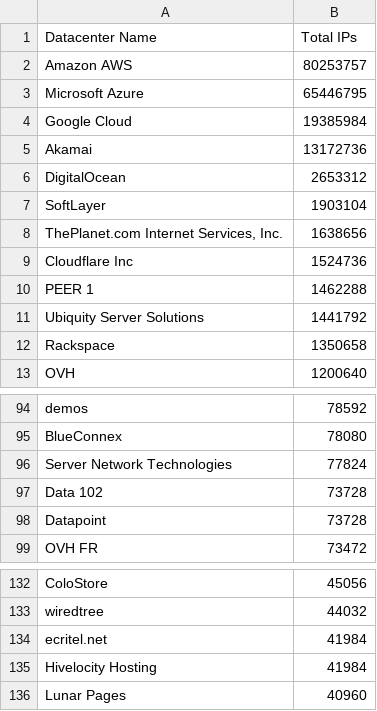
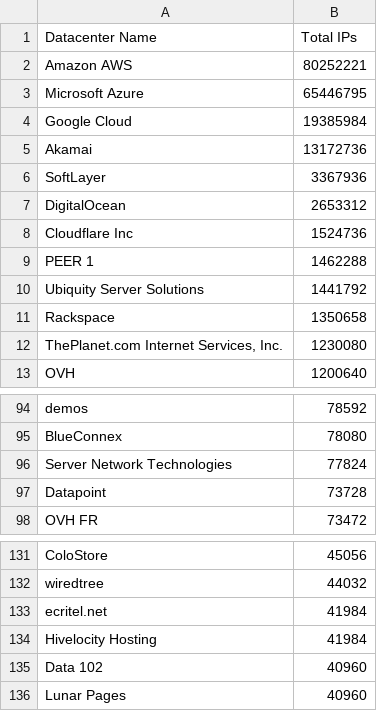
Before and after one commit to growlfm/ipcat, a CSV file: datacenters-stats.csv, drawn as a sheet; only a part is shown, gaps mark what is left out.

Commit message:
Update IP list

```diff
--- a/datacenters-stats.csv
+++ b/datacenters-stats.csv
@@ -1,3 +1,3 @@
 Datacenter Name, Total IPs
-Amazon AWS,80253757
+Amazon AWS,80252221
 Microsoft Azure,65446795
@@ -5,5 +5,4 @@ Google Cloud,19385984
 Akamai,13172736
+SoftLayer,3367936
 DigitalOcean,2653312
-SoftLayer,1903104
-"ThePlanet.com Internet Services, Inc.",1638656
 Cloudflare Inc,1524736
@@ -12,2 +11,3 @@ Ubiquity Server Solutions,1441792
 Rackspace,1350658
+"ThePlanet.com Internet Services, Inc.",1230080
 OVH,1200640
@@ -96,3 +96,2 @@ BlueConnex,78080
 Server Network Technologies,77824
-Data 102,73728
 Datapoint,73728
@@ -135,2 +134,3 @@ ecritel.net,41984
 Hivelocity Hosting,41984
+Data 102,40960
 Lunar Pages,40960
```
Also changed, not shown: 1 other file.
